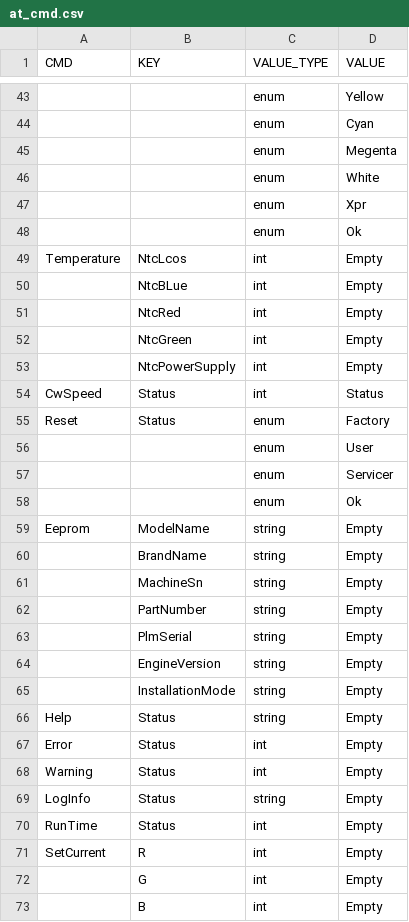
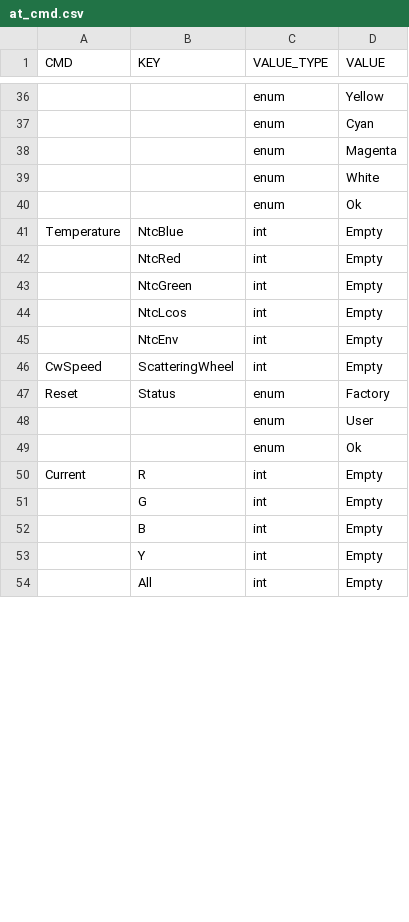
Before and after one commit to wwhRyan/easy-mcu, a CSV file: AtProtocol/Scripts/at_cmd.csv, drawn as a sheet; only a part is shown, gaps mark what is left out; the shorter side is filled out with more unchanged rows; removed rows and columns are numbered as before the commit, all else as after; the diff covers the shown part only; the diff names each change by its address in the sheet, - before the commit and + after, or states it on an @@ line.

Commit message:
add Mcu Anf1 Anf2  Anf3. update to Light engine serial port communication protocol V0.5.docx.

```diff
--- a/AtProtocol/Scripts/at_cmd.csv
+++ b/AtProtocol/Scripts/at_cmd.csv
-D38 (VALUE): Megenta
+D38 (VALUE): Magenta
-row 47:  |  | enum | Xpr
-B41 (KEY): NtcLcos
+B41 (KEY): NtcBlue
-row 50:  | NtcBLue | int | Empty
-B44 (KEY): NtcPowerSupply
+B44 (KEY): NtcLcos
+row 45:  | NtcEnv | int | Empty
-B46 (KEY): Status
+B46 (KEY): ScatteringWheel
-D46 (VALUE): Status
+D46 (VALUE): Empty
-row 57:  |  | enum | Servicer
-row 59: Eeprom | ModelName | string | Empty
-row 60:  | BrandName | string | Empty
-row 61:  | MachineSn | string | Empty
-row 62:  | PartNumber | string | Empty
-row 63:  | PlmSerial | string | Empty
-row 64:  | EngineVersion | string | Empty
-row 65:  | InstallationMode | string | Empty
-row 66: Help | Status | string | Empty
-row 67: Error | Status | int | Empty
-row 68: Warning | Status | int | Empty
@@ row 69 moved to row 20: LogInfo @@
-row 70: RunTime | Status | int | Empty
-A50 (CMD): SetCurrent
+A50 (CMD): Current
```
Also changed, not shown: 17 added rows, 21 removed rows and 9 edited cells elsewhere in this file, 4 other files.
